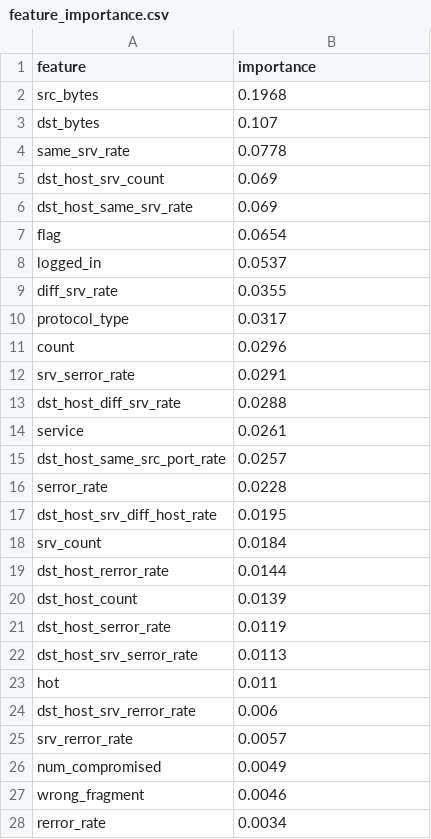
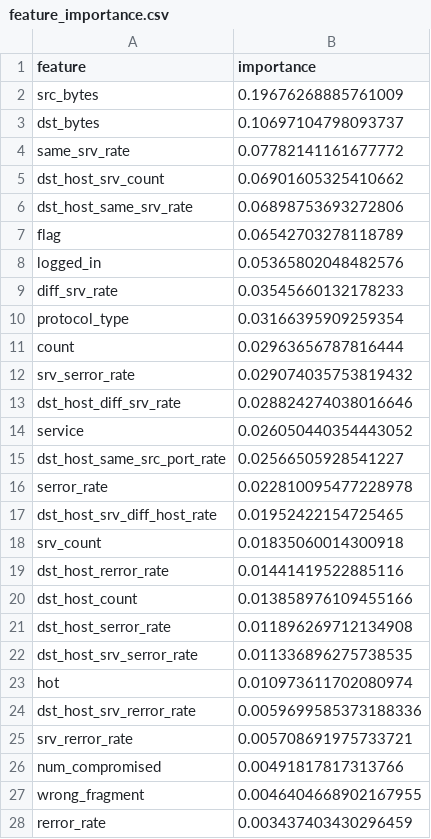
Before and after one commit to TDianaAle/logAIzer, a CSV file: reports/feature_importance.csv, drawn as a sheet; only a part is shown; the diff covers the shown part only.

```diff
--- a/reports/feature_importance.csv
+++ b/reports/feature_importance.csv
@@ -1,28 +1,28 @@
 feature,importance
-src_bytes,0.1968
-dst_bytes,0.107
-same_srv_rate,0.0778
-dst_host_srv_count,0.069
-dst_host_same_srv_rate,0.069
-flag,0.0654
-logged_in,0.0537
-diff_srv_rate,0.0355
-protocol_type,0.0317
-count,0.0296
-srv_serror_rate,0.0291
-dst_host_diff_srv_rate,0.0288
-service,0.0261
-dst_host_same_src_port_rate,0.0257
-serror_rate,0.0228
-dst_host_srv_diff_host_rate,0.0195
-srv_count,0.0184
-dst_host_rerror_rate,0.0144
-dst_host_count,0.0139
-dst_host_serror_rate,0.0119
-dst_host_srv_serror_rate,0.0113
-hot,0.011
-dst_host_srv_rerror_rate,0.006
-srv_rerror_rate,0.0057
-num_compromised,0.0049
-wrong_fragment,0.0046
-rerror_rate,0.0034
+src_bytes,0.19676268885761009
+dst_bytes,0.10697104798093737
+same_srv_rate,0.07782141161677772
+dst_host_srv_count,0.06901605325410662
+dst_host_same_srv_rate,0.06898753693272806
+flag,0.06542703278118789
+logged_in,0.05365802048482576
+diff_srv_rate,0.03545660132178233
+protocol_type,0.03166395909259354
+count,0.02963656787816444
+srv_serror_rate,0.029074035753819432
+dst_host_diff_srv_rate,0.028824274038016646
+service,0.026050440354443052
+dst_host_same_src_port_rate,0.02566505928541227
+serror_rate,0.022810095477228978
+dst_host_srv_diff_host_rate,0.01952422154725465
+srv_count,0.01835060014300918
+dst_host_rerror_rate,0.01441419522885116
+dst_host_count,0.013858976109455166
+dst_host_serror_rate,0.011896269712134908
+dst_host_srv_serror_rate,0.011336896275738535
+hot,0.010973611702080974
+dst_host_srv_rerror_rate,0.0059699585373188336
+srv_rerror_rate,0.005708691975733721
+num_compromised,0.00491817817313766
+wrong_fragment,0.0046404668902167955
+rerror_rate,0.003437403430296459
```
Also changed, not shown: 13 edited cells elsewhere in this file, 31 other files.
